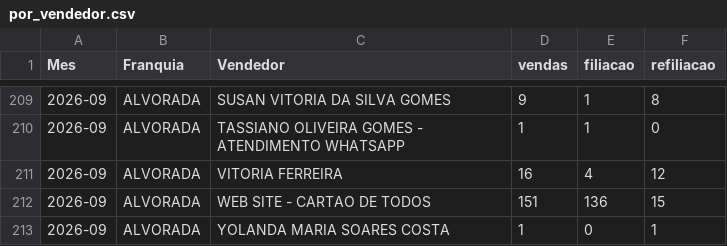
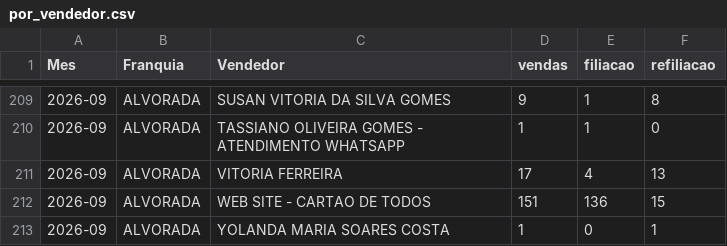
Before and after one commit to matheussouza28/dashboard-vendas-alvorada, a CSV file: data/por_vendedor.csv, drawn as a sheet; only a part is shown, gaps mark what is left out.

```diff
--- a/data/por_vendedor.csv
+++ b/data/por_vendedor.csv
@@ -210,3 +210,3 @@ Mes,Franquia,Vendedor,vendas,filiacao,refiliacao
 2026-09,ALVORADA,TASSIANO OLIVEIRA GOMES - ATENDIMENTO WHATSAPP,1,1,0
-2026-09,ALVORADA,VITORIA FERREIRA,16,4,12
+2026-09,ALVORADA,VITORIA FERREIRA,17,4,13
 2026-09,ALVORADA,WEB SITE - CARTAO DE TODOS,151,136,15
```
Also changed, not shown: data/base_vendas.csv, data/resumo_diario.csv, 3 other files.
